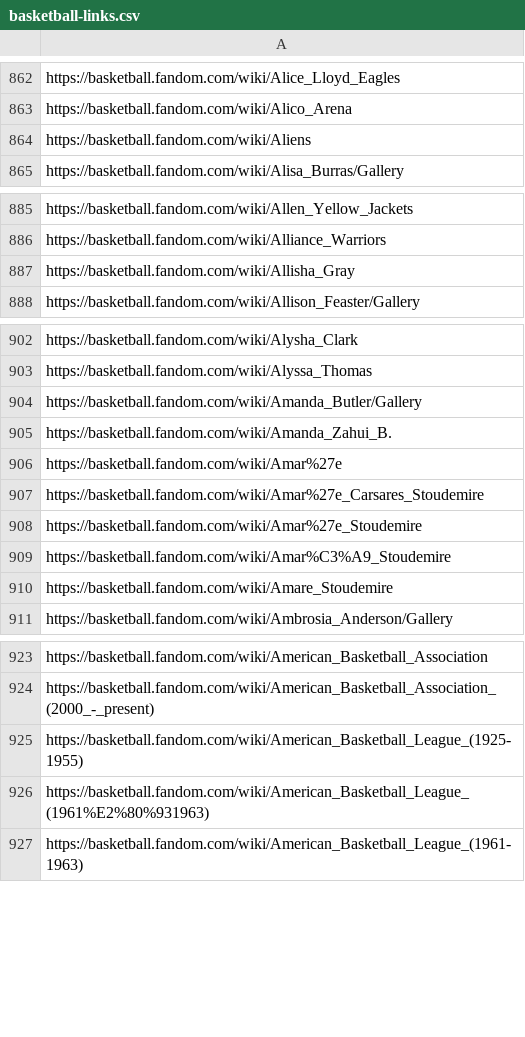
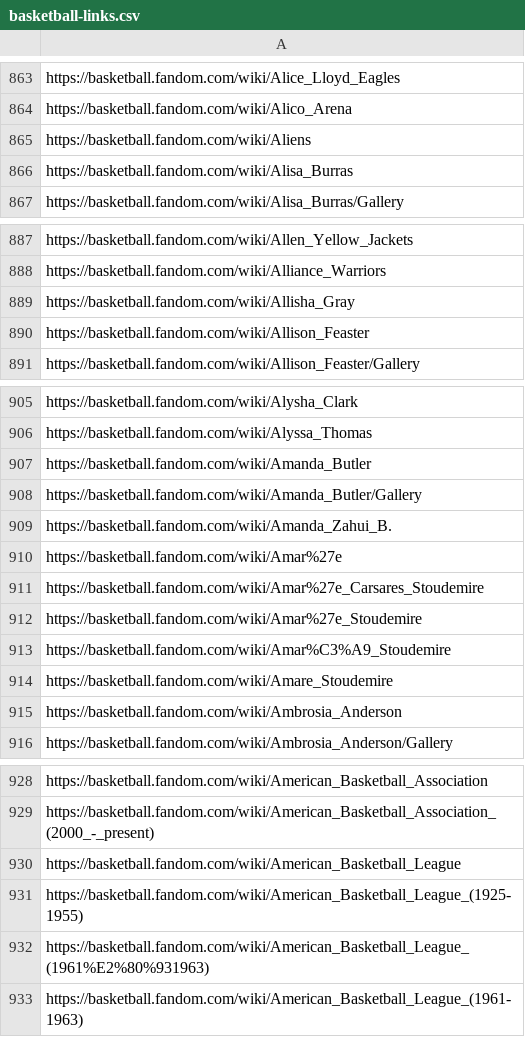
Before and after one commit to leomaurodesenv/qasports-dataset-scripts, a CSV file: output/basketball-links.csv, drawn as a sheet; only a part is shown, gaps mark what is left out; the diff covers the shown part only.

Commit message:
ci(crawler-workflow): update base links

```diff
--- a/output/basketball-links.csv
+++ b/output/basketball-links.csv
@@ -864,2 +865,3 @@ https://basketball.fandom.com/wiki/Alico_Arena
 https://basketball.fandom.com/wiki/Aliens
+https://basketball.fandom.com/wiki/Alisa_Burras
 https://basketball.fandom.com/wiki/Alisa_Burras/Gallery
@@ -887,2 +889,3 @@ https://basketball.fandom.com/wiki/Alliance_Warriors
 https://basketball.fandom.com/wiki/Allisha_Gray
+https://basketball.fandom.com/wiki/Allison_Feaster
 https://basketball.fandom.com/wiki/Allison_Feaster/Gallery
@@ -903,2 +906,3 @@ https://basketball.fandom.com/wiki/Alysha_Clark
 https://basketball.fandom.com/wiki/Alyssa_Thomas
+https://basketball.fandom.com/wiki/Amanda_Butler
 https://basketball.fandom.com/wiki/Amanda_Butler/Gallery
@@ -910,2 +914,3 @@ https://basketball.fandom.com/wiki/Amar%C3%A9_Stoudemire
 https://basketball.fandom.com/wiki/Amare_Stoudemire
+https://basketball.fandom.com/wiki/Ambrosia_Anderson
 https://basketball.fandom.com/wiki/Ambrosia_Anderson/Gallery
@@ -924,2 +929,3 @@ https://basketball.fandom.com/wiki/American_Basketball_Association
 https://basketball.fandom.com/wiki/American_Basketball_Association_(2000_-_present)
+https://basketball.fandom.com/wiki/American_Basketball_League
 https://basketball.fandom.com/wiki/American_Basketball_League_(1925-1955)
```
Also changed, not shown: 19 added rows and 18 edited cells elsewhere in this file, output/baseball-links.csv, output/f1-links.csv, 5 other files.
